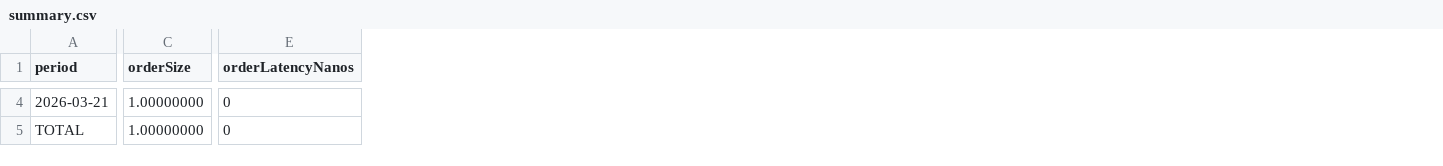
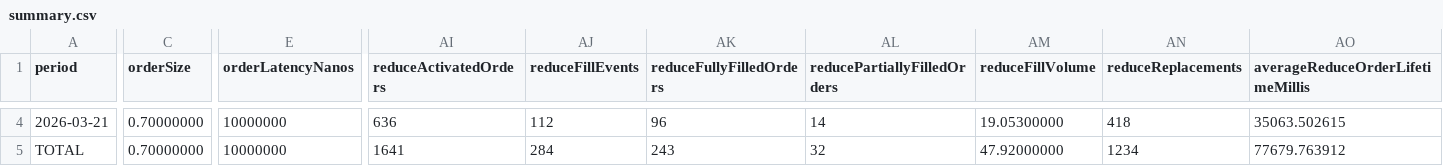
Before and after one commit to hyper-egor/mmtask, a CSV file: results/BaseImbalanceStrategy/summary.csv, drawn as a sheet; only a part is shown, gaps mark what is left out; the diff covers the shown part only; the diff names each change by its address in the sheet, - before the commit and + after, or states it on an @@ line.

```diff
--- a/results/BaseImbalanceStrategy/summary.csv
+++ b/results/BaseImbalanceStrategy/summary.csv
+column AI (reduceActivatedOrders), rows 4-5: 636 | 1641
+column AJ (reduceFillEvents), rows 4-5: 112 | 284
+column AK (reduceFullyFilledOrders), rows 4-5: 96 | 243
+column AL (reducePartiallyFilledOrders), rows 4-5: 14 | 32
+column AM (reduceFillVolume), rows 4-5: 19.05300000 | 47.92000000
+column AN (reduceReplacements), rows 4-5: 418 | 1234
+column AO (averageReduceOrderLifetimeMillis), rows 4-5: 35063.502615 | 77679.763912
-C4:C5 (orderSize): 1.00000000
+C4:C5 (orderSize): 0.70000000
-E4:E5 (orderLatencyNanos): 0
+E4:E5 (orderLatencyNanos): 10000000
```
Also changed, not shown: 99 edited cells elsewhere in this file, results/BaseImbalanceStrategy/hourly.csv, results/PriceMagnetStrategy/hourly.csv, 39 other files.
